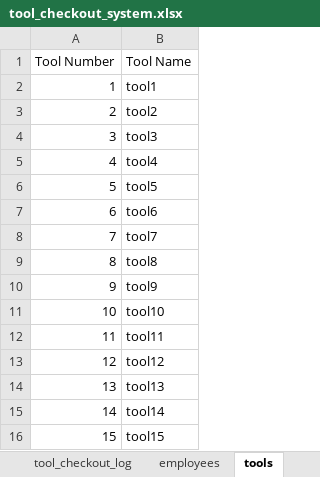
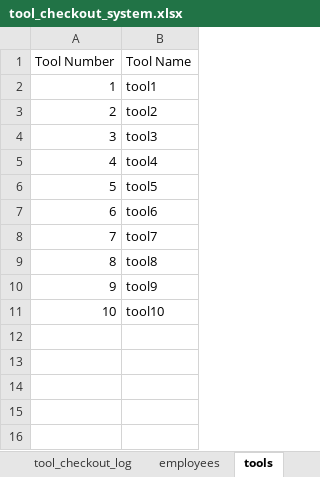
Before and after one commit to nick-pell/barcode-checkout-system, an Excel workbook: tool_checkout_system.xlsx, sheet tools, drawn as a sheet; values as stored, in another font and other column widths than the file's, no borders; the diff names each change by its address in the sheet, - before the commit and + after, or states it on an @@ line.

```diff
--- a/tool_checkout_system.xlsx (sheet tools)
+++ b/tool_checkout_system.xlsx (sheet tools)
-row 12: 11 | tool11
-row 13: 12 | tool12
-row 14: 13 | tool13
-row 15: 14 | tool14
-row 16: 15 | tool15
```
Also changed, not shown: sheet tool_checkout_log, sheet employees, 1 other file.
